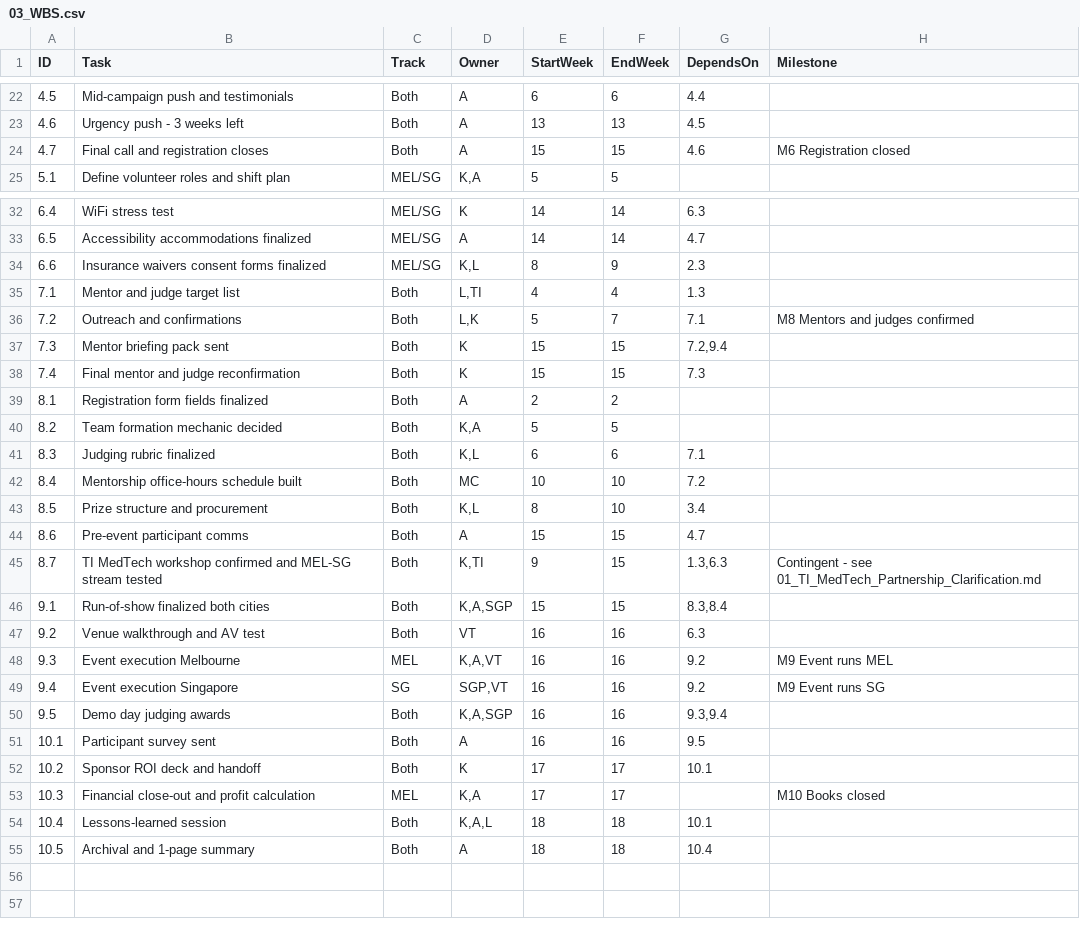
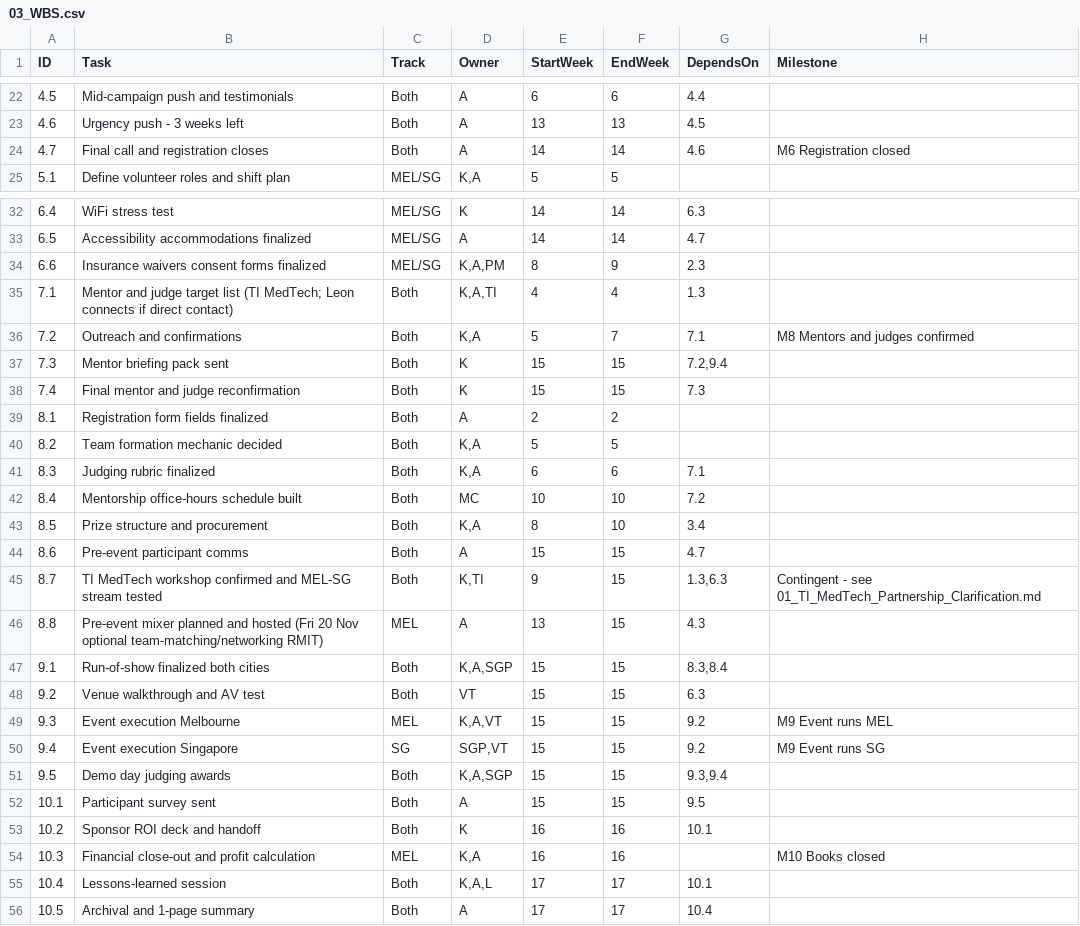
Before and after one commit to aleeyaahmad5/TechForHumanity-Hackathon, a CSV file: 03_WBS.csv, drawn as a sheet; only a part is shown, gaps mark what is left out; the diff covers the shown part only.

Commit message:
Move event to Sat 21-Sun 22 Nov; add Friday pre-event mixer; de-scope Leon to advisory-only; RMIT contact is Prof. Michael Cowling; judging weighted toward innovation over code; clarify 1st-place prize
- Event date corrected to the actual Sat-Sun weekend (21-22 Nov), 15+2 week WBS/schedule/Gantt rebuilt accordingly
- New optional pre-event mixer, Fri 20 Nov 6-8pm, for people seeking a team or casual networking
- Leon's role reduced everywhere to planning advice + occasional sponsor introductions, not an operational owner
- RMIT venue/facility contact changed from Leon to Prof. Michael A Cowling, direct
- Judging rubric reworded: innovation-weighted, demo does not have to be code
- Prize structure marked TBD except 1st place = TI MedTech mentorship package (if agreed) + one other component
- Fixed a duplicate risk entry and a stale week-numbering bug found while auditing the WBS

```diff
--- a/03_WBS.csv
+++ b/03_WBS.csv
@@ -23,3 +23,3 @@ ID,Task,Track,Owner,StartWeek,EndWeek,DependsOn,Milestone
 4.6,Urgency push - 3 weeks left,Both,A,13,13,4.5,
-4.7,Final call and registration closes,Both,A,15,15,4.6,M6 Registration closed
+4.7,Final call and registration closes,Both,A,14,14,4.6,M6 Registration closed
 5.1,Define volunteer roles and shift plan,MEL/SG,"K,A",5,5,,
@@ -33,5 +33,5 @@ ID,Task,Track,Owner,StartWeek,EndWeek,DependsOn,Milestone
 6.5,Accessibility accommodations finalized,MEL/SG,A,14,14,4.7,
-6.6,Insurance waivers consent forms finalized,MEL/SG,"K,L",8,9,2.3,
-7.1,Mentor and judge target list,Both,"L,TI",4,4,1.3,
-7.2,Outreach and confirmations,Both,"L,K",5,7,7.1,M8 Mentors and judges confirmed
+6.6,Insurance waivers consent forms finalized,MEL/SG,"K,A,PM",8,9,2.3,
+7.1,Mentor and judge target list (TI MedTech; Leon connects if direct contact),Both,"K,A,TI",4,4,1.3,
+7.2,Outreach and confirmations,Both,"K,A",5,7,7.1,M8 Mentors and judges confirmed
 7.3,Mentor briefing pack sent,Both,K,15,15,"7.2,9.4",
@@ -40,16 +40,17 @@ ID,Task,Track,Owner,StartWeek,EndWeek,DependsOn,Milestone
 8.2,Team formation mechanic decided,Both,"K,A",5,5,,
-8.3,Judging rubric finalized,Both,"K,L",6,6,7.1,
+8.3,Judging rubric finalized,Both,"K,A",6,6,7.1,
 8.4,Mentorship office-hours schedule built,Both,MC,10,10,7.2,
-8.5,Prize structure and procurement,Both,"K,L",8,10,3.4,
+8.5,Prize structure and procurement,Both,"K,A",8,10,3.4,
 8.6,Pre-event participant comms,Both,A,15,15,4.7,
 8.7,TI MedTech workshop confirmed and MEL-SG stream tested,Both,"K,TI",9,15,"1.3,6.3",Contingent - see 01_TI_MedTech_Partnership_Clarification.md
+8.8,Pre-event mixer planned and hosted (Fri 20 Nov optional team-matching/networking RMIT),MEL,A,13,15,4.3,
 9.1,Run-of-show finalized both cities,Both,"K,A,SGP",15,15,"8.3,8.4",
-9.2,Venue walkthrough and AV test,Both,VT,16,16,6.3,
-9.3,Event execution Melbourne,MEL,"K,A,VT",16,16,9.2,M9 Event runs MEL
-9.4,Event execution Singapore,SG,"SGP,VT",16,16,9.2,M9 Event runs SG
-9.5,Demo day judging awards,Both,"K,A,SGP",16,16,"9.3,9.4",
-10.1,Participant survey sent,Both,A,16,16,9.5,
-10.2,Sponsor ROI deck and handoff,Both,K,17,17,10.1,
-10.3,Financial close-out and profit calculation,MEL,"K,A",17,17,,M10 Books closed
-10.4,Lessons-learned session,Both,"K,A,L",18,18,10.1,
-10.5,Archival and 1-page summary,Both,A,18,18,10.4,
+9.2,Venue walkthrough and AV test,Both,VT,15,15,6.3,
+9.3,Event execution Melbourne,MEL,"K,A,VT",15,15,9.2,M9 Event runs MEL
+9.4,Event execution Singapore,SG,"SGP,VT",15,15,9.2,M9 Event runs SG
+9.5,Demo day judging awards,Both,"K,A,SGP",15,15,"9.3,9.4",
+10.1,Participant survey sent,Both,A,15,15,9.5,
+10.2,Sponsor ROI deck and handoff,Both,K,16,16,10.1,
+10.3,Financial close-out and profit calculation,MEL,"K,A",16,16,,M10 Books closed
+10.4,Lessons-learned session,Both,"K,A,L",17,17,10.1,
+10.5,Archival and 1-page summary,Both,A,17,17,10.4,
```
Also changed, not shown: 11 edited cells elsewhere in this file, 05_Budget.csv, 06_Sponsors.csv, 31 other files.
